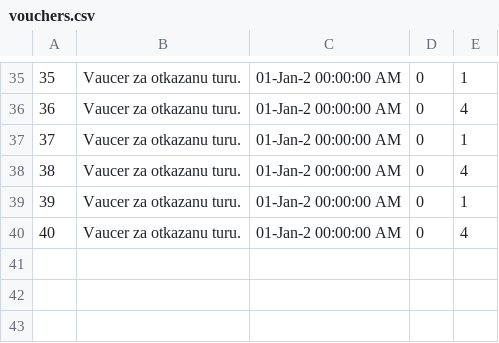
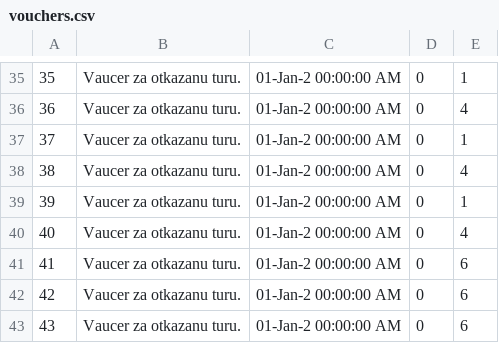
Before and after one commit to teodorazunic/SIMS, a CSV file: SIMS-Initial-Project-main/InitialProject/InitialProject/Resources/Data/vouchers.csv, drawn as a sheet; only a part is shown, gaps mark what is left out; the diff names each change by its address in the sheet, - before the commit and + after, or states it on an @@ line.

```diff
--- a/SIMS-Initial-Project-main/InitialProject/InitialProject/Resources/Data/vouchers.csv
+++ b/SIMS-Initial-Project-main/InitialProject/InitialProject/Resources/Data/vouchers.csv
+row 41: 41 | Vaucer za otkazanu turu. | 01-Jan-2 00:00:00 AM | 0 | 6
+row 42: 42 | Vaucer za otkazanu turu. | 01-Jan-2 00:00:00 AM | 0 | 6
+row 43: 43 | Vaucer za otkazanu turu. | 01-Jan-2 00:00:00 AM | 0 | 6
```
Also changed, not shown: SIMS-Initial-Project-main/InitialProject/InitialProject/Resources/Data/tour.csv, 2 other files.
